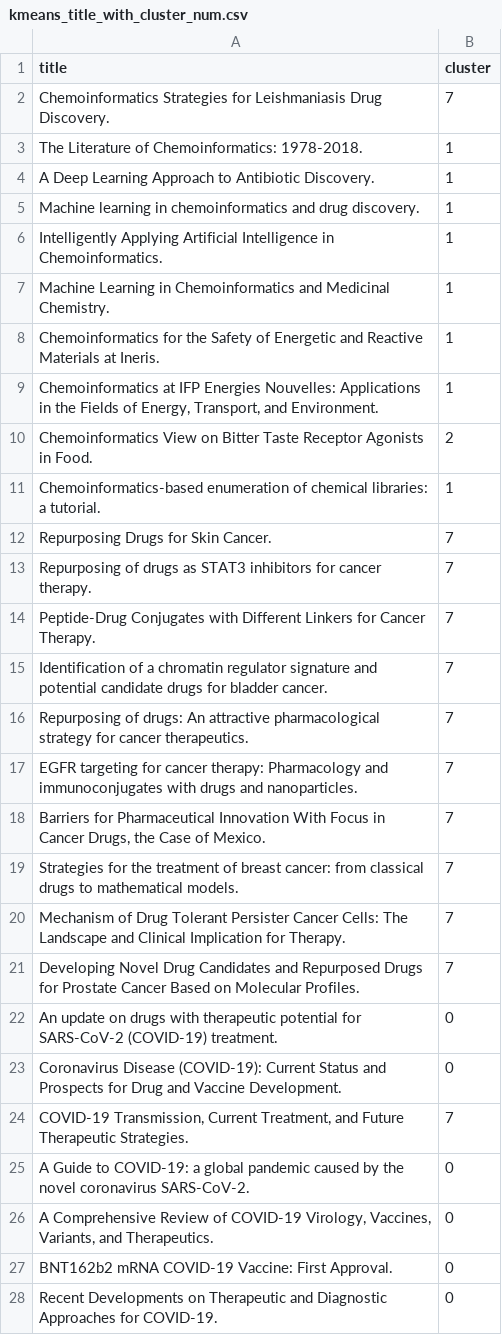
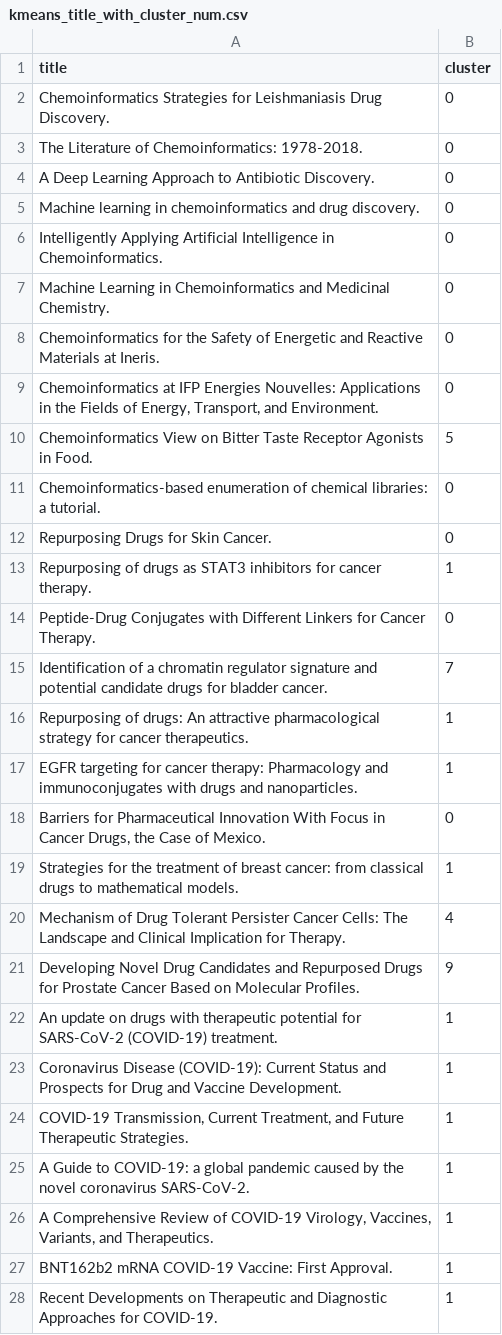
Before and after one commit to sanjshroff/Biomedical, a CSV file: output/kmeans_title_with_cluster_num.csv, drawn as a sheet; only a part is shown; the diff covers the shown part only.

```diff
--- a/output/kmeans_title_with_cluster_num.csv
+++ b/output/kmeans_title_with_cluster_num.csv
@@ -1,28 +1,28 @@
 title,cluster
-Chemoinformatics Strategies for Leishmaniasis Drug Discovery.,7
-The Literature of Chemoinformatics: 1978-2018.,1
-A Deep Learning Approach to Antibiotic Discovery.,1
-Machine learning in chemoinformatics and drug discovery.,1
-Intelligently Applying Artificial Intelligence in Chemoinformatics.,1
-Machine Learning in Chemoinformatics and Medicinal Chemistry.,1
-Chemoinformatics for the Safety of Energetic and Reactive Materials at Ineris.,1
-"Chemoinformatics at IFP Energies Nouvelles: Applications in the Fields of Energy, Transport, and Environment.",1
-Chemoinformatics View on Bitter Taste Receptor Agonists in Food.,2
-Chemoinformatics-based enumeration of chemical libraries: a tutorial.,1
-Repurposing Drugs for Skin Cancer.,7
-Repurposing of drugs as STAT3 inhibitors for cancer therapy.,7
-Peptide-Drug Conjugates with Different Linkers for Cancer Therapy.,7
+Chemoinformatics Strategies for Leishmaniasis Drug Discovery.,0
+The Literature of Chemoinformatics: 1978-2018.,0
+A Deep Learning Approach to Antibiotic Discovery.,0
+Machine learning in chemoinformatics and drug discovery.,0
+Intelligently Applying Artificial Intelligence in Chemoinformatics.,0
+Machine Learning in Chemoinformatics and Medicinal Chemistry.,0
+Chemoinformatics for the Safety of Energetic and Reactive Materials at Ineris.,0
+"Chemoinformatics at IFP Energies Nouvelles: Applications in the Fields of Energy, Transport, and Environment.",0
+Chemoinformatics View on Bitter Taste Receptor Agonists in Food.,5
+Chemoinformatics-based enumeration of chemical libraries: a tutorial.,0
+Repurposing Drugs for Skin Cancer.,0
+Repurposing of drugs as STAT3 inhibitors for cancer therapy.,1
+Peptide-Drug Conjugates with Different Linkers for Cancer Therapy.,0
 Identification of a chromatin regulator signature and potential candidate drugs for bladder cancer.,7
-Repurposing of drugs: An attractive pharmacological strategy for cancer therapeutics.,7
-EGFR targeting for cancer therapy: Pharmacology and immunoconjugates with drugs and nanoparticles.,7
-"Barriers for Pharmaceutical Innovation With Focus in Cancer Drugs, the Case of Mexico.",7
-Strategies for the treatment of breast cancer: from classical drugs to mathematical models.,7
-Mechanism of Drug Tolerant Persister Cancer Cells: The Landscape and Clinical Implication for Therapy.,7
-Developing Novel Drug Candidates and Repurposed Drugs for Prostate Cancer Based on Molecular Profiles.,7
-An update on drugs with therapeutic potential for SARS-CoV-2 (COVID-19) treatment.,0
-Coronavirus Disease (COVID-19): Current Status and Prospects for Drug and Vaccine Development.,0
-"COVID-19 Transmission, Current Treatment, and Future Therapeutic Strategies.",7
-A Guide to COVID-19: a global pandemic caused by the novel coronavirus SARS-CoV-2.,0
-"A Comprehensive Review of COVID-19 Virology, Vaccines, Variants, and Therapeutics.",0
-BNT162b2 mRNA COVID-19 Vaccine: First Approval.,0
-Recent Developments on Therapeutic and Diagnostic Approaches for COVID-19.,0
+Repurposing of drugs: An attractive pharmacological strategy for cancer therapeutics.,1
+EGFR targeting for cancer therapy: Pharmacology and immunoconjugates with drugs and nanoparticles.,1
+"Barriers for Pharmaceutical Innovation With Focus in Cancer Drugs, the Case of Mexico.",0
+Strategies for the treatment of breast cancer: from classical drugs to mathematical models.,1
+Mechanism of Drug Tolerant Persister Cancer Cells: The Landscape and Clinical Implication for Therapy.,4
+Developing Novel Drug Candidates and Repurposed Drugs for Prostate Cancer Based on Molecular Profiles.,9
+An update on drugs with therapeutic potential for SARS-CoV-2 (COVID-19) treatment.,1
+Coronavirus Disease (COVID-19): Current Status and Prospects for Drug and Vaccine Development.,1
+"COVID-19 Transmission, Current Treatment, and Future Therapeutic Strategies.",1
+A Guide to COVID-19: a global pandemic caused by the novel coronavirus SARS-CoV-2.,1
+"A Comprehensive Review of COVID-19 Virology, Vaccines, Variants, and Therapeutics.",1
+BNT162b2 mRNA COVID-19 Vaccine: First Approval.,1
+Recent Developments on Therapeutic and Diagnostic Approaches for COVID-19.,1
```
Also changed, not shown: 62 edited cells elsewhere in this file, 15 other files.
